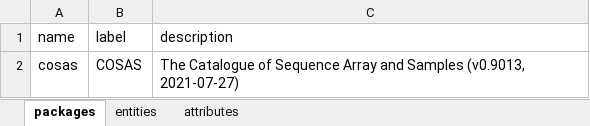
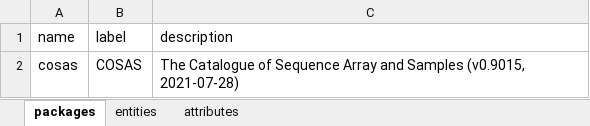
Before and after one commit to molgenis/projects-rd-cosas, an Excel workbook: emx/cosas/cosas.xlsx, sheet packages, drawn as a sheet; values as stored, in another font and other column widths than the file's, no borders; the diff names each change by its address in the sheet, - before the commit and + after, or states it on an @@ line.

```diff
--- a/emx/cosas/cosas.xlsx (sheet packages)
+++ b/emx/cosas/cosas.xlsx (sheet packages)
-C2 (description): …and Samples (v0.9013, 2021-07-27)
+C2 (description): …and Samples (v0.9015, 2021-07-28)
```
Also changed, not shown: sheet attributes, 1 other file.
